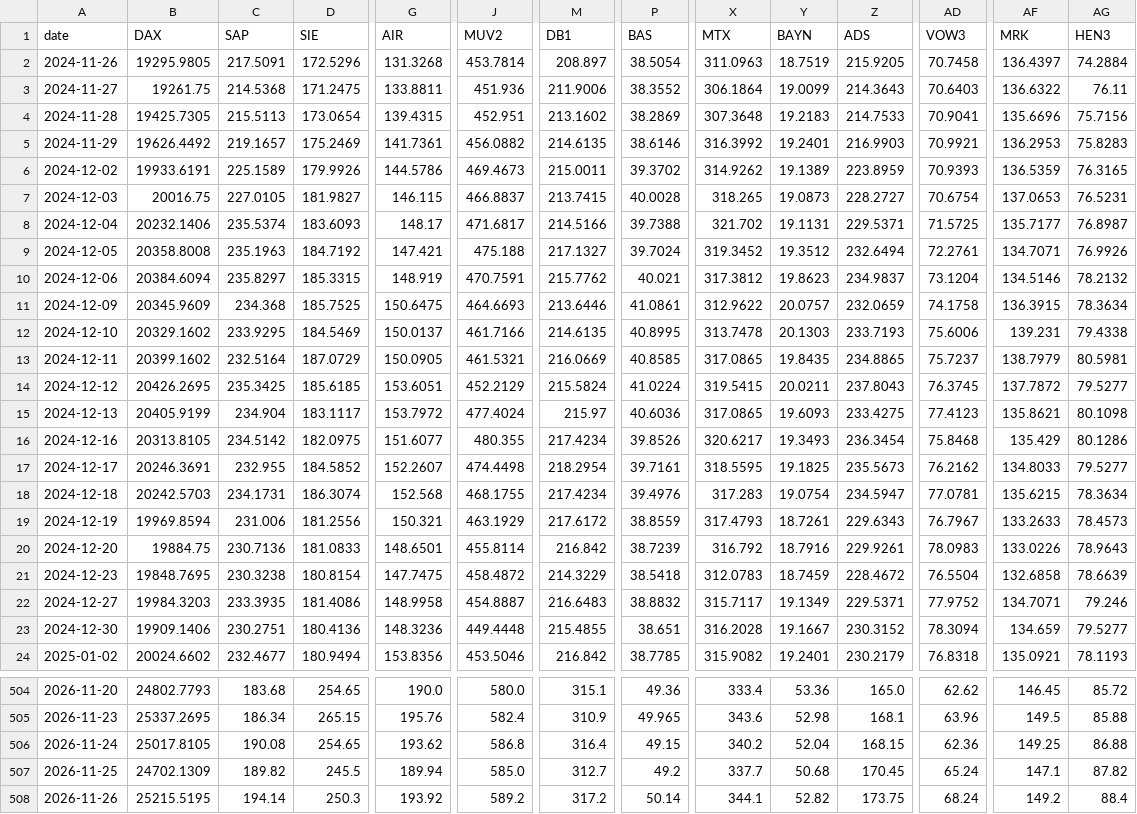
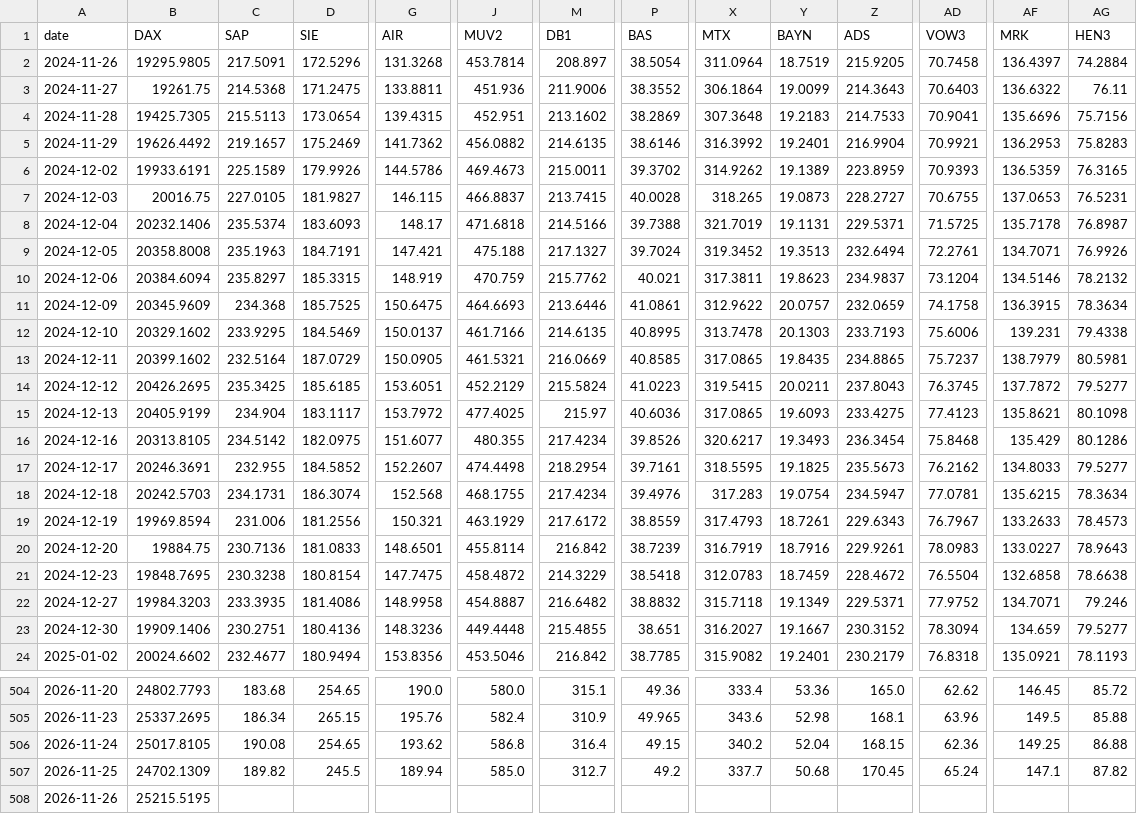
Before and after one commit to VerJokiel/FRANKFURT08, a CSV file: data/dax40_prices.csv, drawn as a sheet; only a part is shown, gaps mark what is left out; removed rows and columns are numbered as before the commit, all else as after; rows hold the shown columns only; the diff covers the shown part only; the diff names each change by its address in the sheet, - before the commit and + after, or states it on an @@ line.

```diff
--- a/data/dax40_prices.csv
+++ b/data/dax40_prices.csv
-X2 (MTX): 311.0963
+X2 (MTX): 311.0964
-G5 (AIR): 141.7361
+G5 (AIR): 141.7362
-Z5 (ADS): 216.9903
+Z5 (ADS): 216.9904
-AD7 (VOW3): 70.6754
+AD7 (VOW3): 70.6755
-J8 (MUV2): 471.6817
+J8 (MUV2): 471.6818
-X8 (MTX): 321.702
+X8 (MTX): 321.7019
-AF8 (MRK): 135.7177
+AF8 (MRK): 135.7178
-D9 (SIE): 184.7192
+D9 (SIE): 184.7191
-Y9 (BAYN): 19.3512
+Y9 (BAYN): 19.3513
-J10 (MUV2): 470.7591
+J10 (MUV2): 470.759
-X10 (MTX): 317.3812
+X10 (MTX): 317.3811
-P14 (BAS): 41.0224
+P14 (BAS): 41.0223
-J15 (MUV2): 477.4024
+J15 (MUV2): 477.4025
-X20 (MTX): 316.792
+X20 (MTX): 316.7919
-AF20 (MRK): 133.0226
+AF20 (MRK): 133.0227
-AG21 (HEN3): 78.6639
+AG21 (HEN3): 78.6638
-M22 (DB1): 216.6483
+M22 (DB1): 216.6482
-X22 (MTX): 315.7117
+X22 (MTX): 315.7118
-X23 (MTX): 316.2028
+X23 (MTX): 316.2027
-row 508: 2026-11-26 | 25215.5195 | 194.14 | 250.3 | 193.92 | 589.2 | 317.2 | 50.14 | 344.1 | 52.82 | 173.75 | 68.24 | 149.2 | 88.4
+row 508: 2026-11-26 | 25215.5195
```
Also changed, not shown: 51 edited cells elsewhere in this file, 1 other file.
